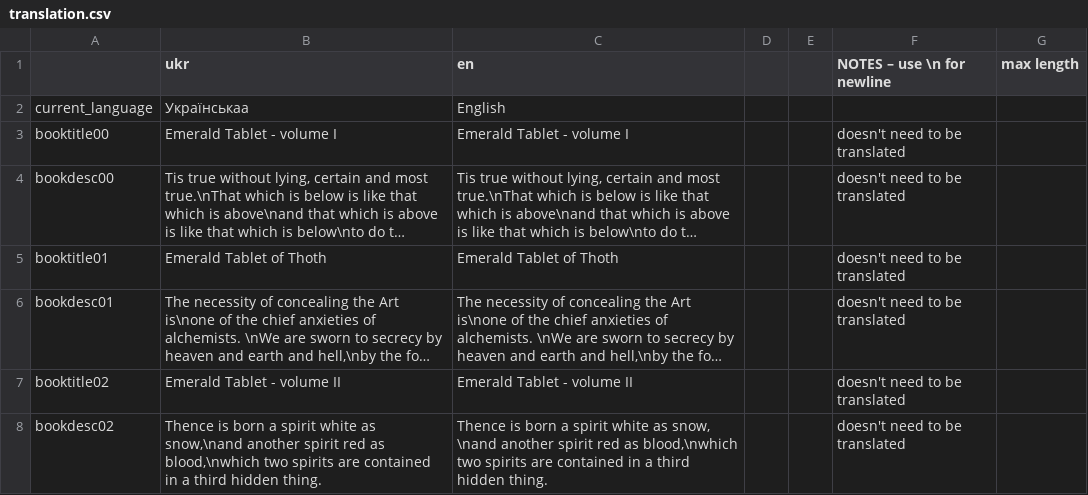
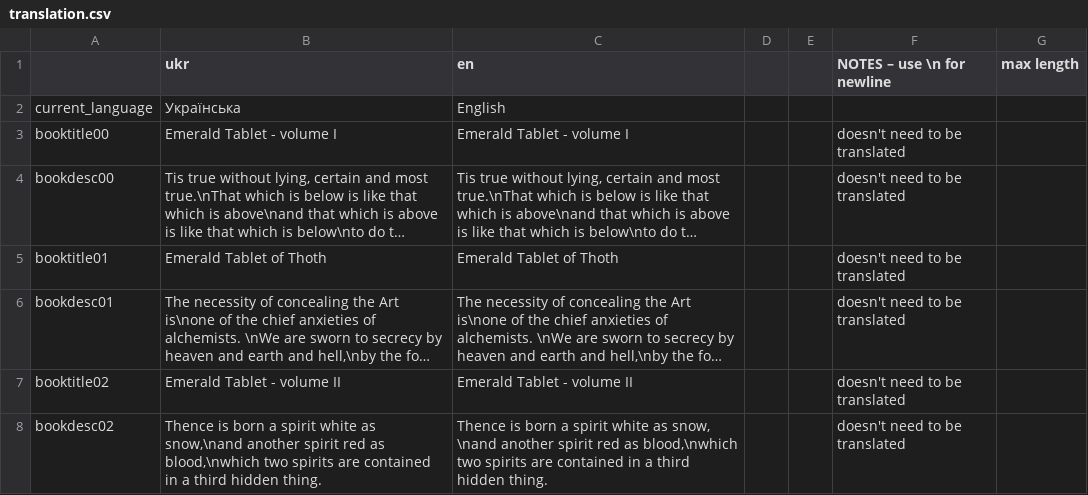
Before and after one commit to Damglador/Noita-UA, a CSV file: translation.csv, drawn as a sheet; only a part is shown; long unchanged cells end in ….

Commit message:
Test Action 19

```diff
--- a/translation.csv
+++ b/translation.csv
@@ -1,3 +1,3 @@
 "","ukr","en","","","NOTES – use \n for newline","max length"
-"current_language","Українськаа","English","","","",""
+"current_language","Українська","English","","","",""
 "booktitle00","Emerald Tablet - volume I","Emerald Tablet - volume I","","","doesn't need to be translated",""
```
